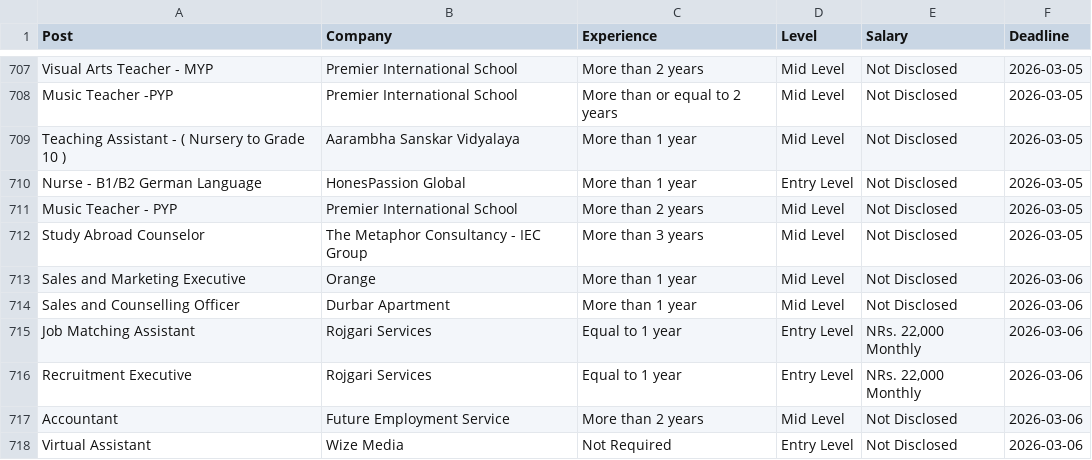
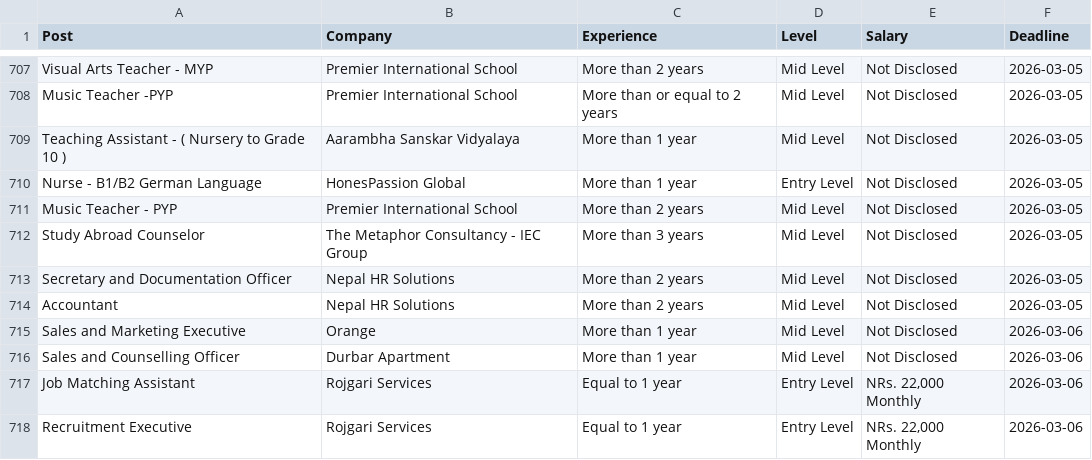
Before and after one commit to dpm24800/top-jobs-scraper, a CSV file: data/by_deadline.csv, drawn as a sheet; only a part is shown, gaps mark what is left out; the shorter side is filled out with more unchanged rows.

```diff
--- a/data/by_deadline.csv
+++ b/data/by_deadline.csv
@@ -712,2 +712,4 @@ Music Teacher - PYP,Premier International School,More than 2 years,Mid Level,Not
 Study Abroad Counselor,The Metaphor Consultancy - IEC Group,More than 3 years,Mid Level,Not Disclosed,2026-03-05
+Secretary and Documentation Officer,Nepal HR Solutions,More than 2 years,Mid Level,Not Disclosed,2026-03-05
+Accountant,Nepal HR Solutions,More than 2 years,Mid Level,Not Disclosed,2026-03-05
 Sales and Marketing Executive,Orange,More than 1 year,Mid Level,Not Disclosed,2026-03-06
```
Also changed, not shown: data/top_jobs.csv.
